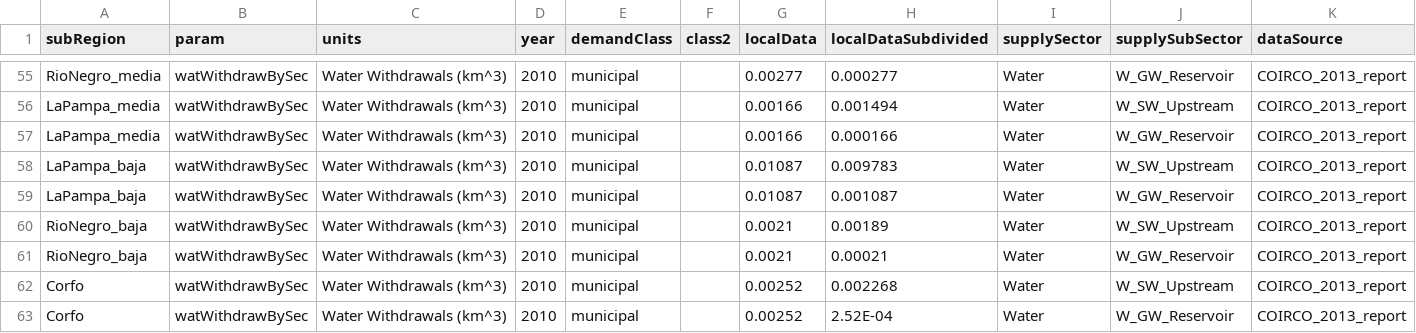
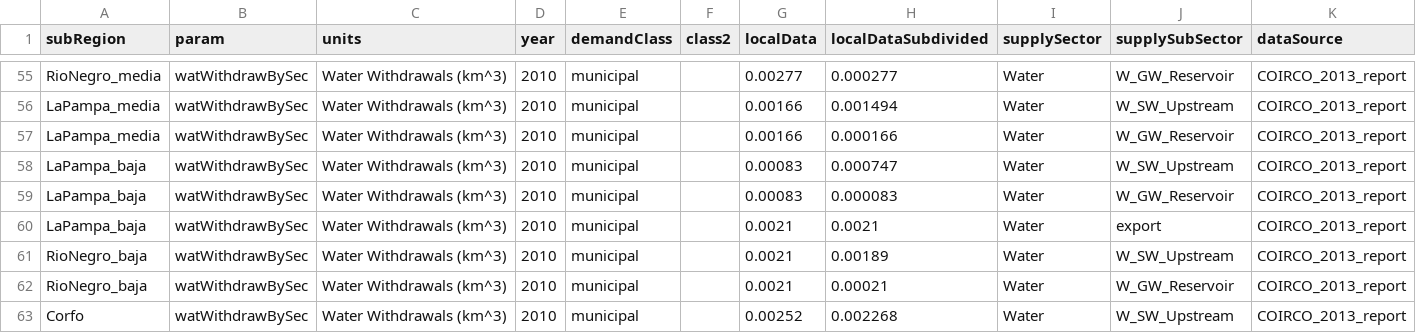
Before and after one commit to JGCRI/metis, a CSV file: dataFiles/io/colorado_demand_data.csv, drawn as a sheet; only a part is shown, gaps mark what is left out; the shorter side is filled out with more unchanged rows.

Commit message:
updating municipal water demands to reflect Santa Rosa export

```diff
--- a/dataFiles/io/colorado_demand_data.csv
+++ b/dataFiles/io/colorado_demand_data.csv
@@ -57,4 +57,5 @@ LaPampa_media,watWithdrawBySec,Water Withdrawals (km^3),2010,municipal,,0.00166,
 LaPampa_media,watWithdrawBySec,Water Withdrawals (km^3),2010,municipal,,0.00166,0.000166,Water,W_GW_Reservoir,COIRCO_2013_report
-LaPampa_baja,watWithdrawBySec,Water Withdrawals (km^3),2010,municipal,,0.01087,0.009783,Water,W_SW_Upstream,COIRCO_2013_report
-LaPampa_baja,watWithdrawBySec,Water Withdrawals (km^3),2010,municipal,,0.01087,0.001087,Water,W_GW_Reservoir,COIRCO_2013_report
+LaPampa_baja,watWithdrawBySec,Water Withdrawals (km^3),2010,municipal,,0.00083,0.000747,Water,W_SW_Upstream,COIRCO_2013_report
+LaPampa_baja,watWithdrawBySec,Water Withdrawals (km^3),2010,municipal,,0.00083,0.000083,Water,W_GW_Reservoir,COIRCO_2013_report
+LaPampa_baja,watWithdrawBySec,Water Withdrawals (km^3),2010,municipal,,0.0021,0.0021,Water,export,COIRCO_2013_report
 RioNegro_baja,watWithdrawBySec,Water Withdrawals (km^3),2010,municipal,,0.0021,0.00189,Water,W_SW_Upstream,COIRCO_2013_report
```
